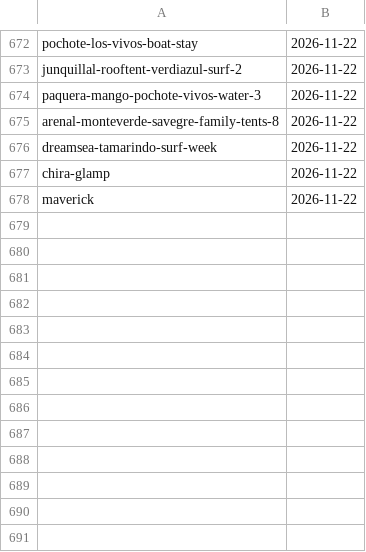
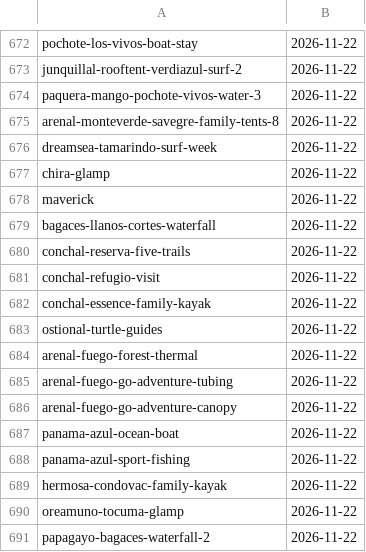
Before and after one commit to Paldd/costa-rica-travel-atlas, a TSV file: data/checks.tsv, drawn as a sheet; only a part is shown, gaps mark what is left out.

```diff
--- a/data/checks.tsv
+++ b/data/checks.tsv
@@ -678 +678,14 @@ chira-glamp	2026-11-22
 maverick	2026-11-22
+bagaces-llanos-cortes-waterfall	2026-11-22
+conchal-reserva-five-trails	2026-11-22
+conchal-refugio-visit	2026-11-22
+conchal-essence-family-kayak	2026-11-22
+ostional-turtle-guides	2026-11-22
+arenal-fuego-forest-thermal	2026-11-22
+arenal-fuego-go-adventure-tubing	2026-11-22
+arenal-fuego-go-adventure-canopy	2026-11-22
+panama-azul-ocean-boat	2026-11-22
+panama-azul-sport-fishing	2026-11-22
+hermosa-condovac-family-kayak	2026-11-22
+oreamuno-tocuma-glamp	2026-11-22
+papagayo-bagaces-waterfall-2	2026-11-22
```
Also changed, not shown: data/map-points.tsv, data/profile-publishers.tsv, 14 other files.
